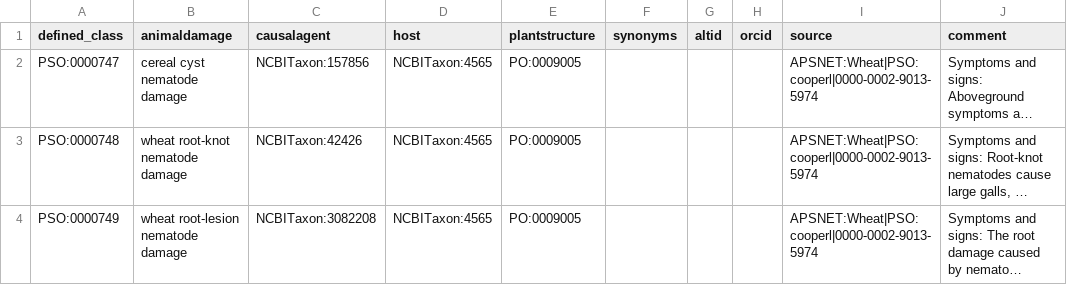
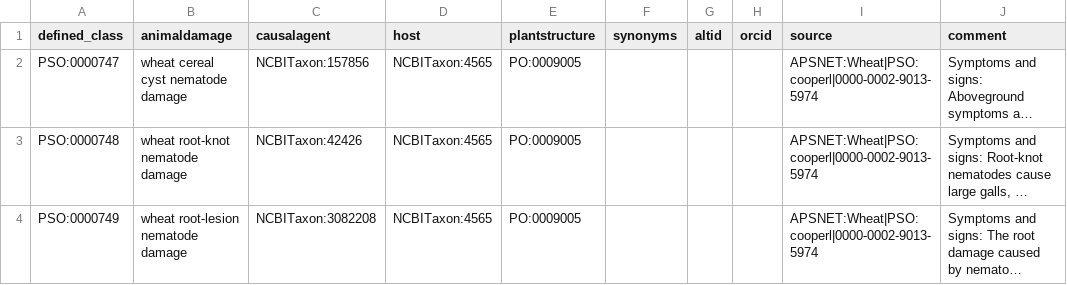
Before and after one commit to Planteome/plant-stress-ontology, a TSV file: src/patterns/data/default/animaldamage_wheat.tsv, drawn as a sheet; long unchanged cells end in …; the diff names each change by its address in the sheet, - before the commit and + after, or states it on an @@ line.

```diff
--- a/src/patterns/data/default/animaldamage_wheat.tsv
+++ b/src/patterns/data/default/animaldamage_wheat.tsv
-B2 (animaldamage): cereal cyst nematode damage
+B2 (animaldamage): wheat cereal cyst nematode damage
```
Also changed, not shown: 1 other file.
